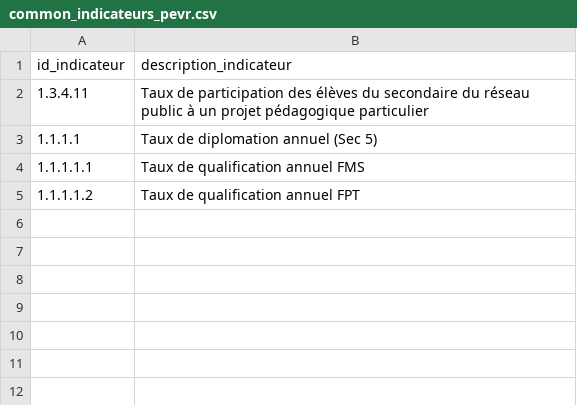
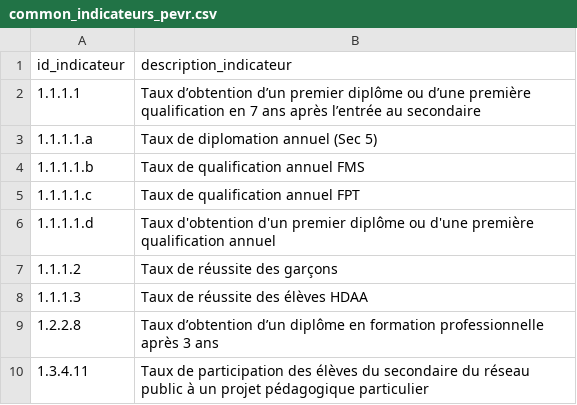
Before and after one commit to CDPVD/core.dashboards_store, a CSV file: seeds/dashboards/pevr/common_indicateurs_pevr.csv, drawn as a sheet; removed rows and columns are numbered as before the commit, all else as after; the diff names each change by its address in the sheet, - before the commit and + after, or states it on an @@ line.

Commit message:
chore: ajout d'indicateur du mels (WIP)

```diff
--- a/seeds/dashboards/pevr/common_indicateurs_pevr.csv
+++ b/seeds/dashboards/pevr/common_indicateurs_pevr.csv
+row 2: 1.1.1.1 | Taux d’obtention d’un premier diplôme ou d’une première qualification en 7 ans après l’entrée au secondaire
+row 3: 1.1.1.1.a | Taux de diplomation annuel (Sec 5)
+row 4: 1.1.1.1.b | Taux de qualification annuel FMS
+row 5: 1.1.1.1.c | Taux de qualification annuel FPT
+row 6: 1.1.1.1.d | Taux d'obtention d'un premier diplôme ou d'une première qualification annuel
+row 7: 1.1.1.2 | Taux de réussite des garçons
+row 8: 1.1.1.3 | Taux de réussite des élèves HDAA
+row 9: 1.2.2.8 | Taux d’obtention d’un diplôme en formation professionnelle après 3 ans
-row 3: 1.1.1.1 | Taux de diplomation annuel (Sec 5)
-row 4: 1.1.1.1.1 | Taux de qualification annuel FMS
-row 5: 1.1.1.1.2 | Taux de qualification annuel FPT
```
Also changed, not shown: 10 other files.
